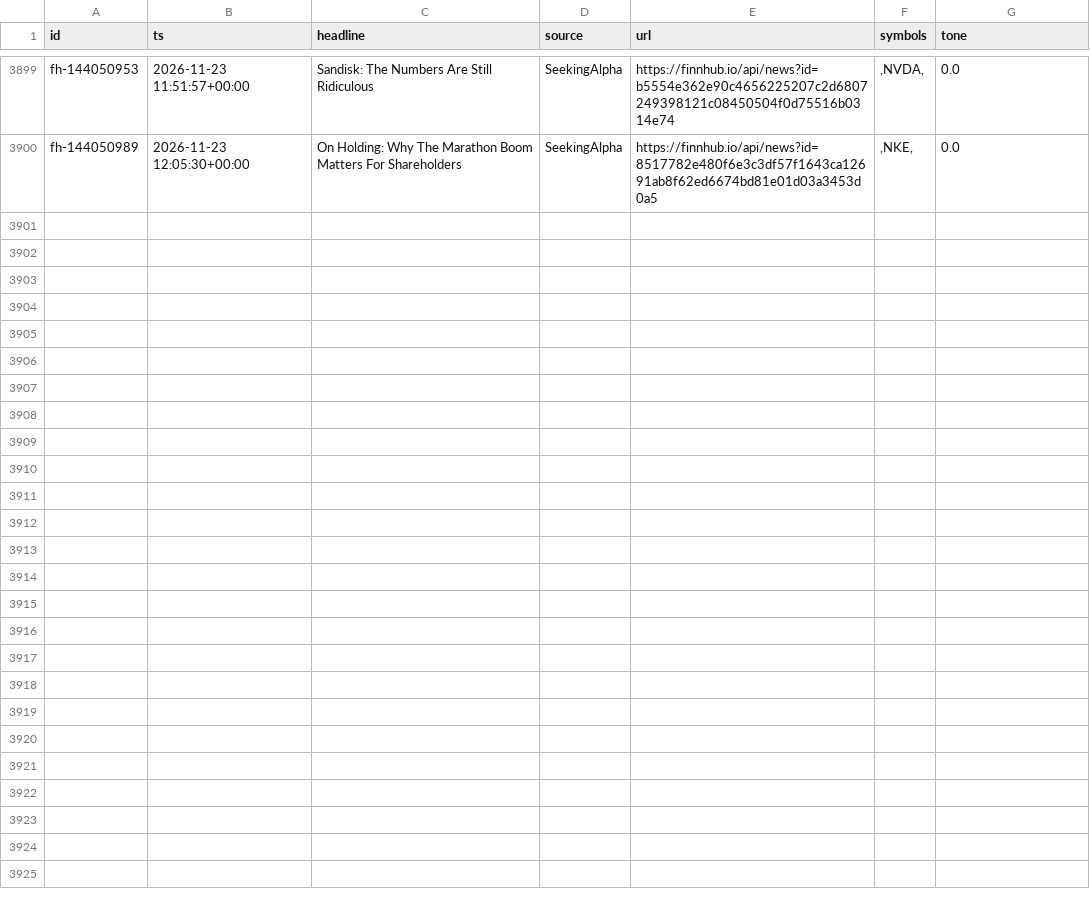
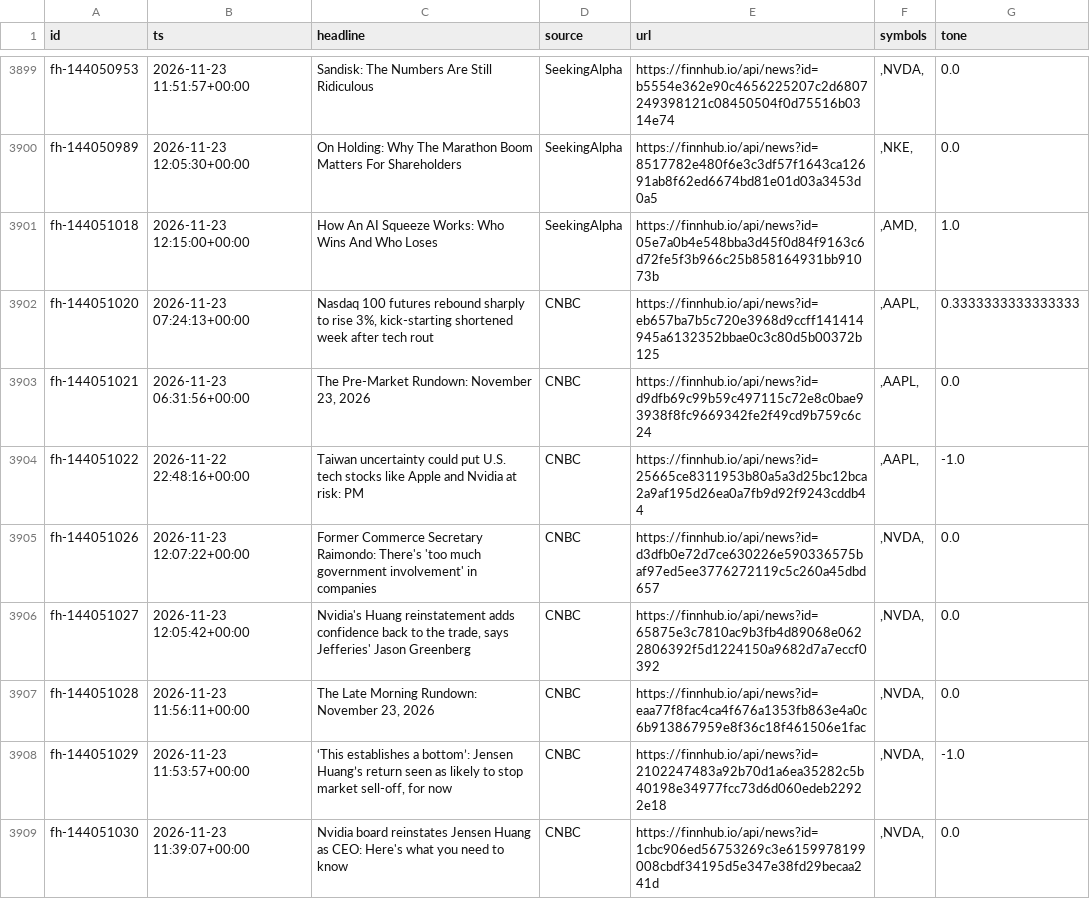
Before and after one commit to rlagustn92/retail-sentiment, a CSV file: news.csv, drawn as a sheet; only a part is shown, gaps mark what is left out; the diff covers the shown part only.

Commit message:
data 2026-11-23T17:37Z us

```diff
--- a/news.csv
+++ b/news.csv
@@ -3901 +3901,10 @@ fh-144050953,2026-11-23 11:51:57+00:00,Sandisk: The Numbers Are Still Ridiculous
 fh-144050989,2026-11-23 12:05:30+00:00,On Holding: Why The Marathon Boom Matters For Shareholders,SeekingAlpha,https://finnhub.io/api/news?id=8517782e480f6e3c3df57f1643ca12691ab8f62ed6674bd81e01d03a3453d0a5,",NKE,",0.0
+fh-144051018,2026-11-23 12:15:00+00:00,How An AI Squeeze Works: Who Wins And Who Loses,SeekingAlpha,https://finnhub.io/api/news?id=05e7a0b4e548bba3d45f0d84f9163c6d72fe5f3b966c25b858164931bb91073b,",AMD,",1.0
+fh-144051020,2026-11-23 07:24:13+00:00,"Nasdaq 100 futures rebound sharply to rise 3%, kick-starting shortened week after tech rout",CNBC,https://finnhub.io/api/news?id=eb657ba7b5c720e3968d9ccff141414945a6132352bbae0c3c80d5b00372b125,",AAPL,",0.3333333333333333
+fh-144051021,2026-11-23 06:31:56+00:00,"The Pre-Market Rundown: November 23, 2026",CNBC,https://finnhub.io/api/news?id=d9dfb69c99b59c497115c72e8c0bae93938f8fc9669342fe2f49cd9b759c6c24,",AAPL,",0.0
+fh-144051022,2026-11-22 22:48:16+00:00,Taiwan uncertainty could put U.S. tech stocks like Apple and Nvidia at risk: PM,CNBC,https://finnhub.io/api/news?id=25665ce8311953b80a5a3d25bc12bca2a9af195d26ea0a7fb9d92f9243cddb44,",AAPL,",-1.0
+fh-144051026,2026-11-23 12:07:22+00:00,Former Commerce Secretary Raimondo: There's 'too much government involvement' in companies,CNBC,https://finnhub.io/api/news?id=d3dfb0e72d7ce630226e590336575baf97ed5ee3776272119c5c260a45dbd657,",NVDA,",0.0
+fh-144051027,2026-11-23 12:05:42+00:00,"Nvidia's Huang reinstatement adds confidence back to the trade, says Jefferies' Jason Greenberg",CNBC,https://finnhub.io/api/news?id=65875e3c7810ac9b3fb4d89068e0622806392f5d1224150a9682d7a7eccf0392,",NVDA,",0.0
+fh-144051028,2026-11-23 11:56:11+00:00,"The Late Morning Rundown: November 23, 2026",CNBC,https://finnhub.io/api/news?id=eaa77f8fac4ca4f676a1353fb863e4a0c6b913867959e8f36c18f461506e1fac,",NVDA,",0.0
+fh-144051029,2026-11-23 11:53:57+00:00,"‘This establishes a bottom’: Jensen Huang’s return seen as likely to stop market sell-off, for now",CNBC,https://finnhub.io/api/news?id=2102247483a92b70d1a6ea35282c5b40198e34977fcc73d6d060edeb22922e18,",NVDA,",-1.0
+fh-144051030,2026-11-23 11:39:07+00:00,Nvidia board reinstates Jensen Huang as CEO: Here's what you need to know,CNBC,https://finnhub.io/api/news?id=1cbc906ed56753269c3e6159978199008cbdf34195d5e347e38fd29becaa241d,",NVDA,",0.0
```
Also changed, not shown: 9 added rows and 1 edited cell elsewhere in this file, runs.csv, score.csv, 2 other files.
